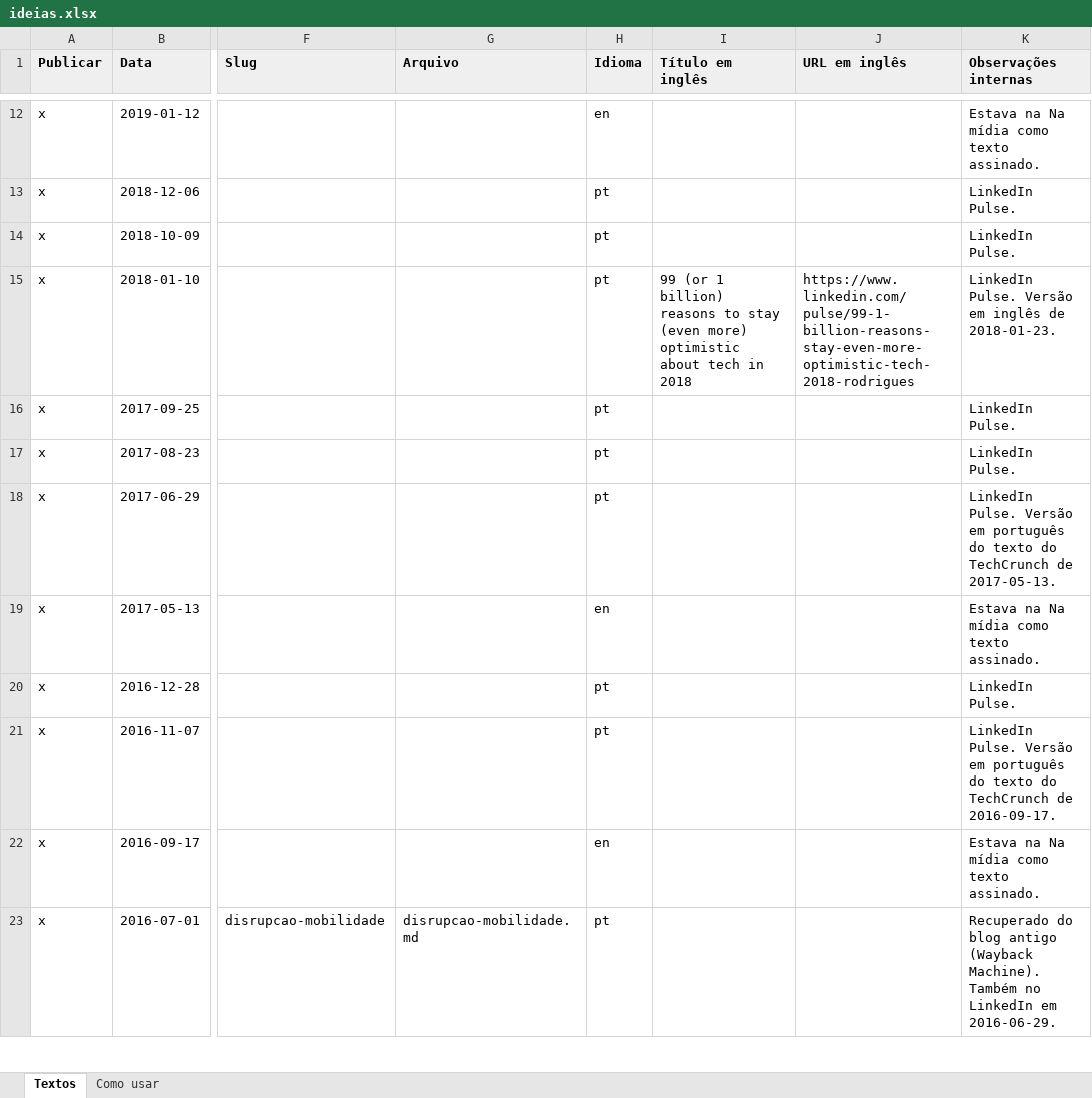
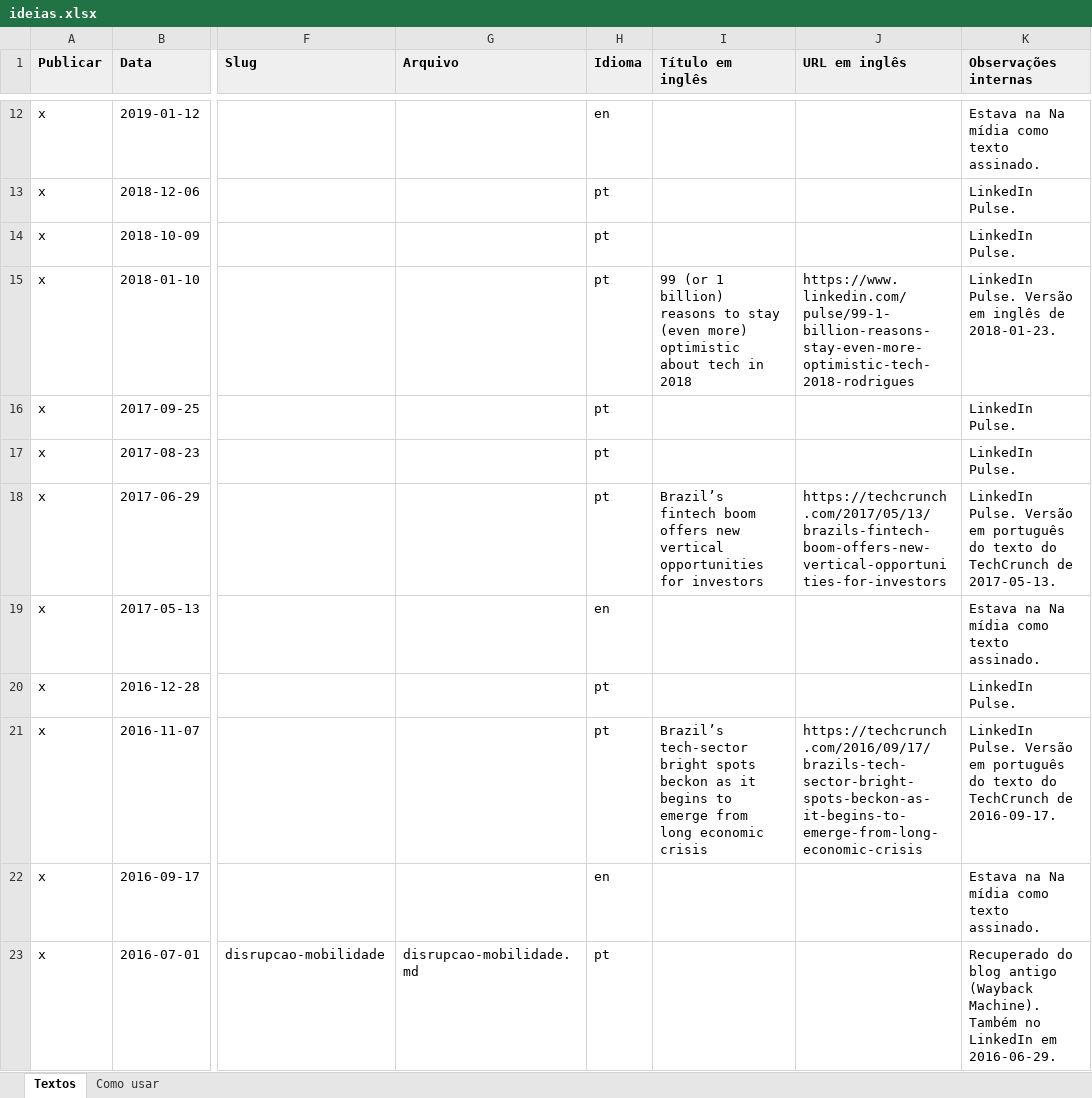
Before and after one commit to romerorodrigues77/romerorodrigues.com, an Excel workbook: data/ideias.xlsx, sheet Textos, drawn as a sheet; only a part is shown, gaps mark what is left out; values as stored, in another font and other column widths than the file's, no borders; the diff names each change by its address in the sheet, - before the commit and + after, or states it on an @@ line.

```diff
--- a/data/ideias.xlsx (sheet Textos)
+++ b/data/ideias.xlsx (sheet Textos)
-I18 (Título em inglês): (empty)
+I18 (Título em inglês): Brazil’s fintech boom offers new vertical opportunities for investors
-J18 (URL em inglês): (empty)
+J18 (URL em inglês): https://techcrunch.com/2017/05/13/brazils-fintech-boom-offers-new-vertical-opportunities-for-investors
-I21 (Título em inglês): (empty)
+I21 (Título em inglês): Brazil’s tech-sector bright spots beckon as it begins to emerge from long economic crisis
-J21 (URL em inglês): (empty)
+J21 (URL em inglês): https://techcrunch.com/2016/09/17/brazils-tech-sector-bright-spots-beckon-as-it-begins-to-emerge-from-long-economic-crisis
```
Also changed, not shown: 7 other files.
